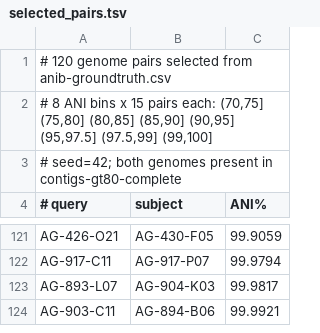
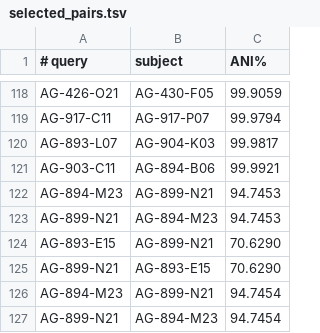
Before and after one commit to bo1929/GORG-gdiff-analysis, a TSV file: selected_pairs.tsv, drawn as a sheet; only a part is shown, gaps mark what is left out; removed rows and columns are numbered as before the commit, all else as after; the diff names each change by its address in the sheet, - before the commit and + after, or states it on an @@ line.

Commit message:
added isme fig2a triplet to selected

```diff
--- a/selected_pairs.tsv
+++ b/selected_pairs.tsv
-row 1: # 120 genome pairs selected from anib-groundtruth.csv
-row 2: # 8 ANI bins x 15 pairs each: (70,75] (75,80] (80,85] (85,90] (90,95] (95,97.5] (97.5,99] (99,100]
-row 3: # seed=42; both genomes present in contigs-gt80-complete
+row 122: AG-894-M23 | AG-899-N21 | 94.7453
+row 123: AG-899-N21 | AG-894-M23 | 94.7453
+row 124: AG-893-E15 | AG-899-N21 | 70.6290
+row 125: AG-899-N21 | AG-893-E15 | 70.6290
+row 126: AG-894-M23 | AG-899-N21 | 94.7454
+row 127: AG-899-N21 | AG-894-M23 | 94.7454
```
